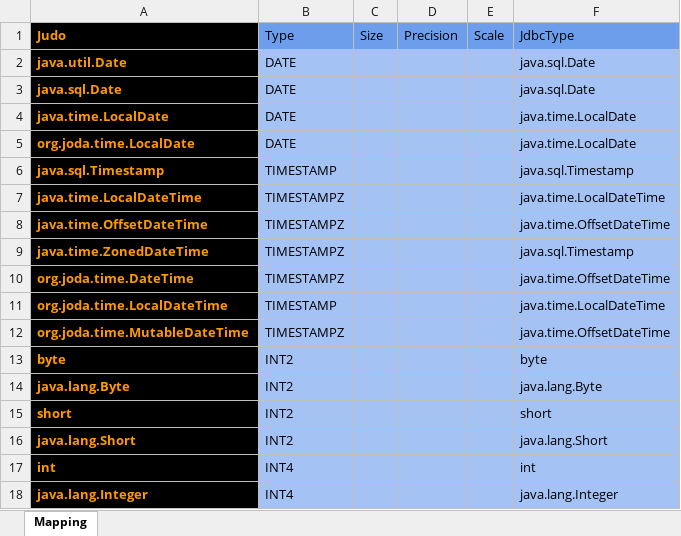
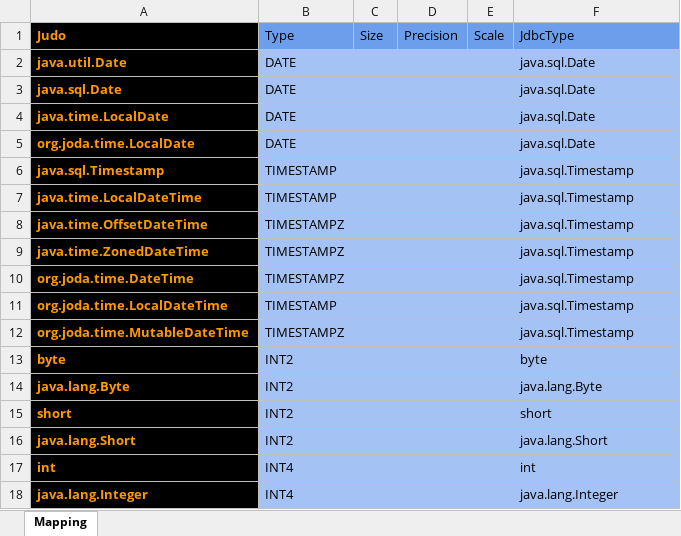
Before and after one commit to BlackBeltTechnology/judo-tatami-core, an Excel workbook: judo-tatami-asm2rdbms/model/RDBMS_Data_Types_Postgres.xlsx, sheet Mapping, drawn as a sheet; only a part is shown; values as stored, in another font and other column widths than the file's, no borders; the diff names each change by its address in the sheet, - before the commit and + after, or states it on an @@ line.

```diff
--- a/judo-tatami-asm2rdbms/model/RDBMS_Data_Types_Postgres.xlsx (sheet Mapping)
+++ b/judo-tatami-asm2rdbms/model/RDBMS_Data_Types_Postgres.xlsx (sheet Mapping)
-F4:F5 (JdbcType): java.time.LocalDate
+F4:F5 (JdbcType): java.sql.Date
-B7 (Type): TIMESTAMPZ
+B7 (Type): TIMESTAMP
-F7 (JdbcType): java.time.LocalDateTime
+F7 (JdbcType): java.sql.Timestamp
-F8 (JdbcType): java.time.OffsetDateTime
+F8 (JdbcType): java.sql.Timestamp
-F10 (JdbcType): java.time.OffsetDateTime
+F10 (JdbcType): java.sql.Timestamp
-F11 (JdbcType): java.time.LocalDateTime
+F11 (JdbcType): java.sql.Timestamp
-F12 (JdbcType): java.time.OffsetDateTime
+F12 (JdbcType): java.sql.Timestamp
```
Also changed, not shown: judo-tatami-asm2rdbms/model/RDBMS_Data_Types_Hsqldb.xlsx, judo-tatami-asm2rdbms/model/RDBMS_Data_Types_Oracle.xlsx, 2 other files.
